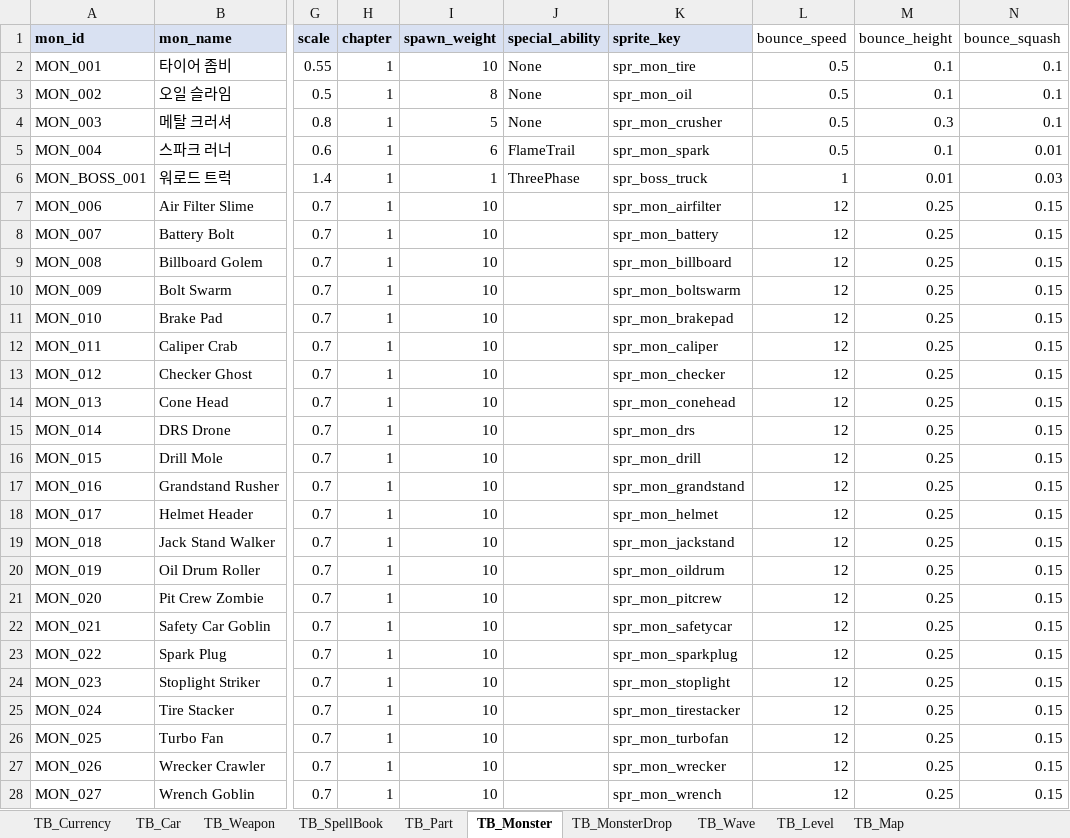
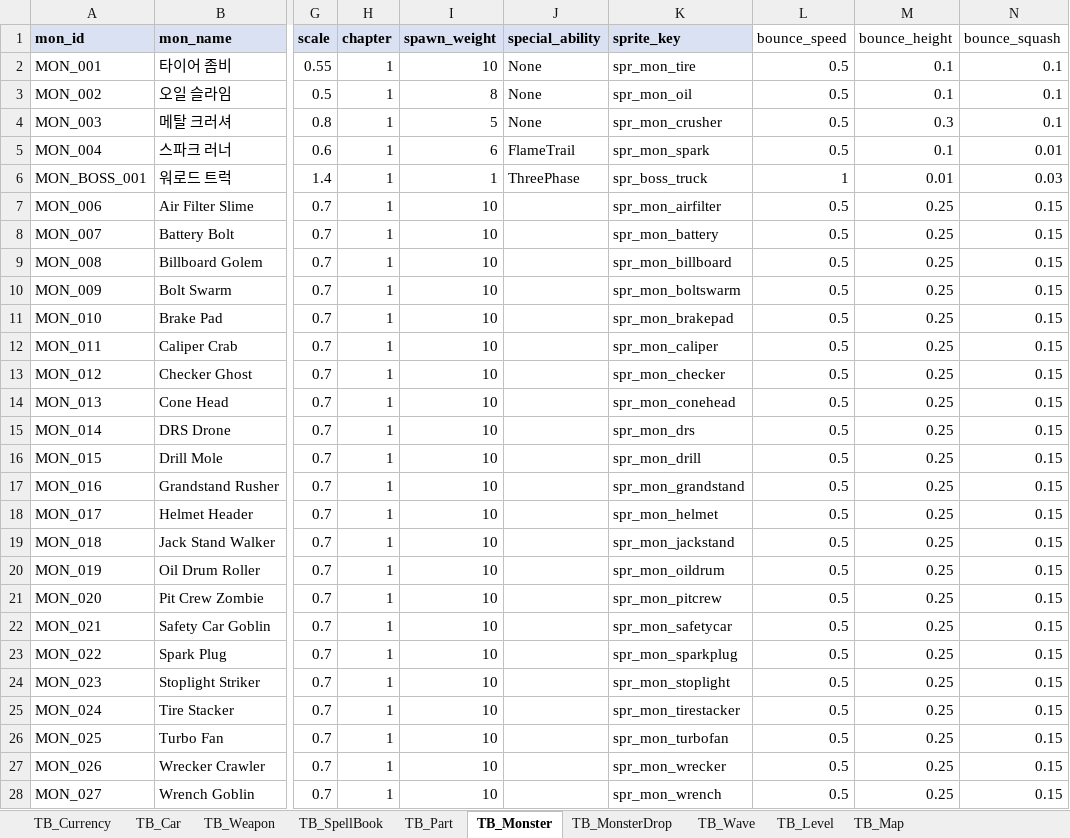
Before and after one commit to KMTsw22/CarSurvival_Plan, an Excel workbook: Table/car_survivor_tables.xlsx, sheet TB_Monster, drawn as a sheet; only a part is shown, gaps mark what is left out; values as stored, in another font and other column widths than the file's, no borders; the diff names each change by its address in the sheet, - before the commit and + after, or states it on an @@ line.

```diff
--- a/Table/car_survivor_tables.xlsx (sheet TB_Monster)
+++ b/Table/car_survivor_tables.xlsx (sheet TB_Monster)
-L7:L28 (bounce_speed): 12
+L7:L28 (bounce_speed): 0.5
```
Also changed, not shown: 1 other file.
